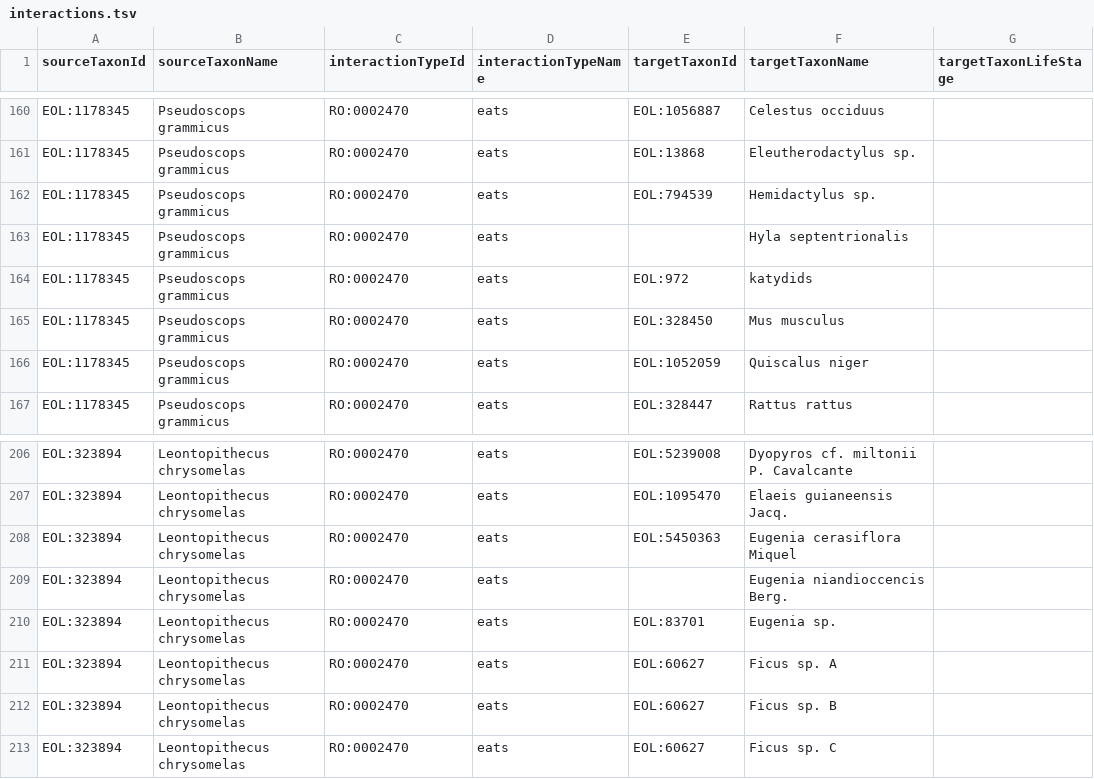
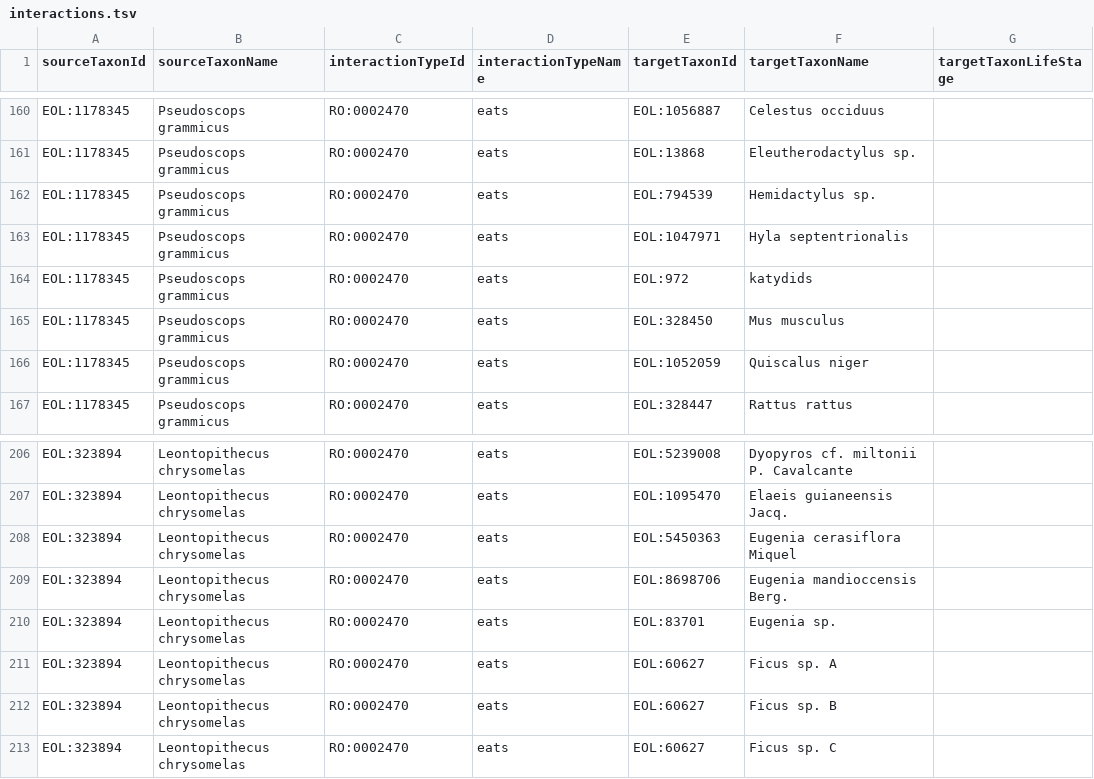
Before and after one commit to millerse/Smithsonian-Repository-Interactions, a TSV file: interactions.tsv, drawn as a sheet; only a part is shown, gaps mark what is left out; the diff names each change by its address in the sheet, - before the commit and + after, or states it on an @@ line.

Commit message:
Update interactions.tsv

```diff
--- a/interactions.tsv
+++ b/interactions.tsv
-E163 (targetTaxonId): (empty)
+E163 (targetTaxonId): EOL:1047971
-E209 (targetTaxonId): (empty)
+E209 (targetTaxonId): EOL:8698706
-F209 (targetTaxonName): Eugenia niandioccencis Berg.
+F209 (targetTaxonName): Eugenia mandioccensis Berg.
```
